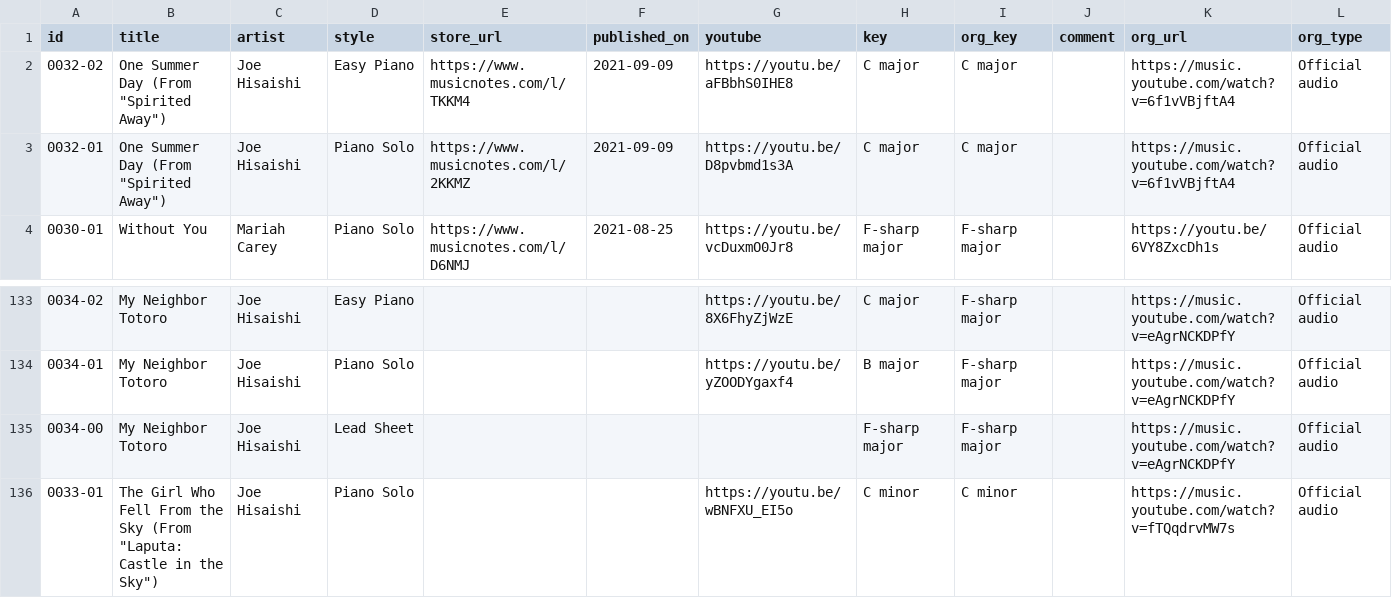
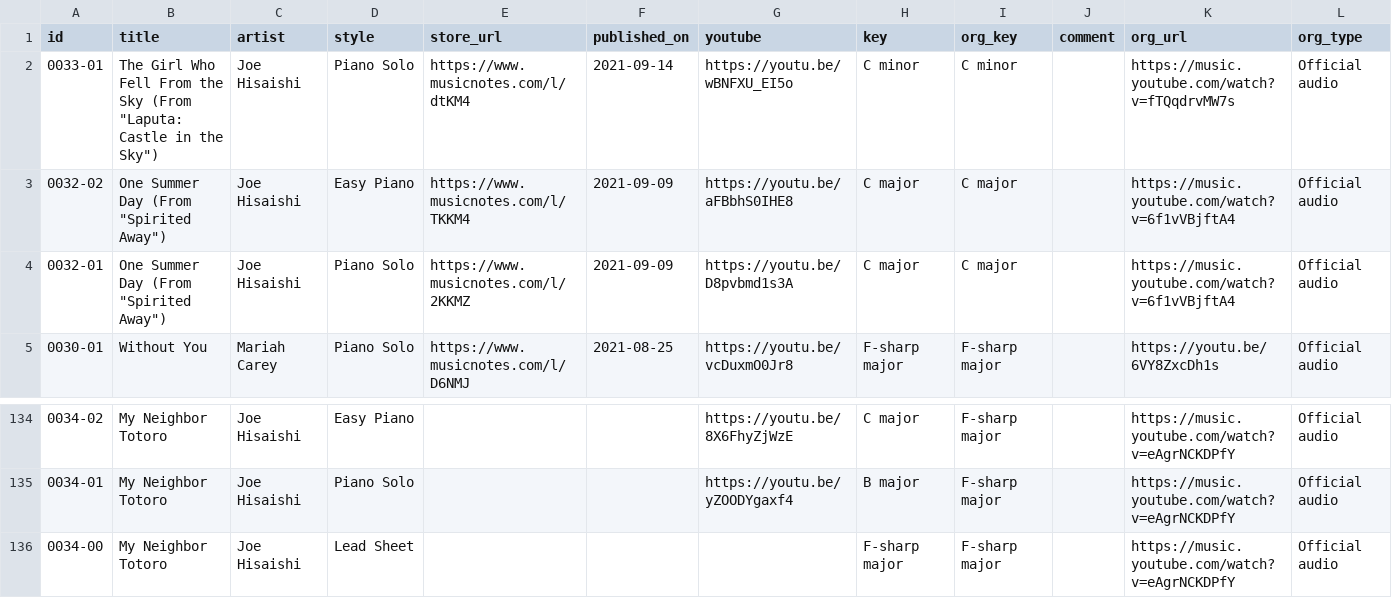
Before and after one commit to htmsk138/sheeteria, a CSV file: src/_data/sheeteria.csv, drawn as a sheet; only a part is shown, gaps mark what is left out; removed rows and columns are numbered as before the commit, all else as after; the diff names each change by its address in the sheet, - before the commit and + after, or states it on an @@ line.

Commit message:
Publish

```diff
--- a/src/_data/sheeteria.csv
+++ b/src/_data/sheeteria.csv
+row 2: 0033-01 | The Girl Who Fell From the Sky (From "Laputa: Castle in the Sky") | Joe Hisaishi | Piano Solo | https://www.musicnotes.com/l/dtKM4 | 2021-09-14 | https://youtu.be/wBNFXU_EI5o | C minor | C minor |  | https://music.youtube.com/watch?v=fTQqdrvMW7s | Official audio
-row 136: 0033-01 | The Girl Who Fell From the Sky (From "Laputa: Castle in the Sky") | Joe Hisaishi | Piano Solo |  |  | https://youtu.be/wBNFXU_EI5o | C minor | C minor |  | https://music.youtube.com/watch?v=fTQqdrvMW7s | Official audio
```
